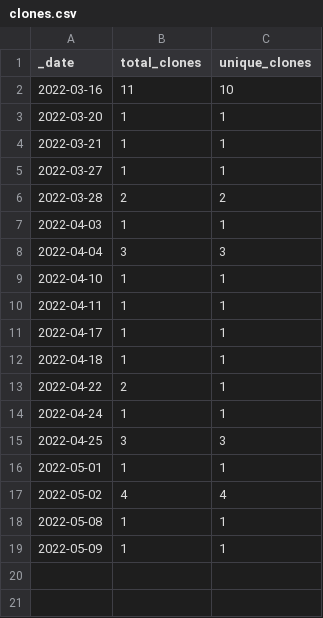
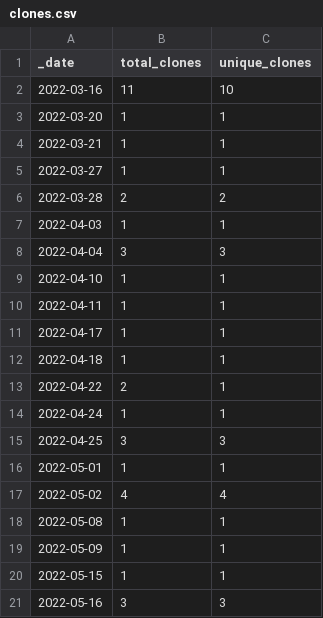
Before and after one commit to roberts-farm-of-ideas/1, a CSV file: traffic/clones.csv, drawn as a sheet.

Commit message:
GitHub traffic

```diff
--- a/traffic/clones.csv
+++ b/traffic/clones.csv
@@ -19 +19,3 @@ _date,total_clones,unique_clones
 2022-05-09,1,1
+2022-05-15,1,1
+2022-05-16,3,3
```
Also changed, not shown: 1 other file.
